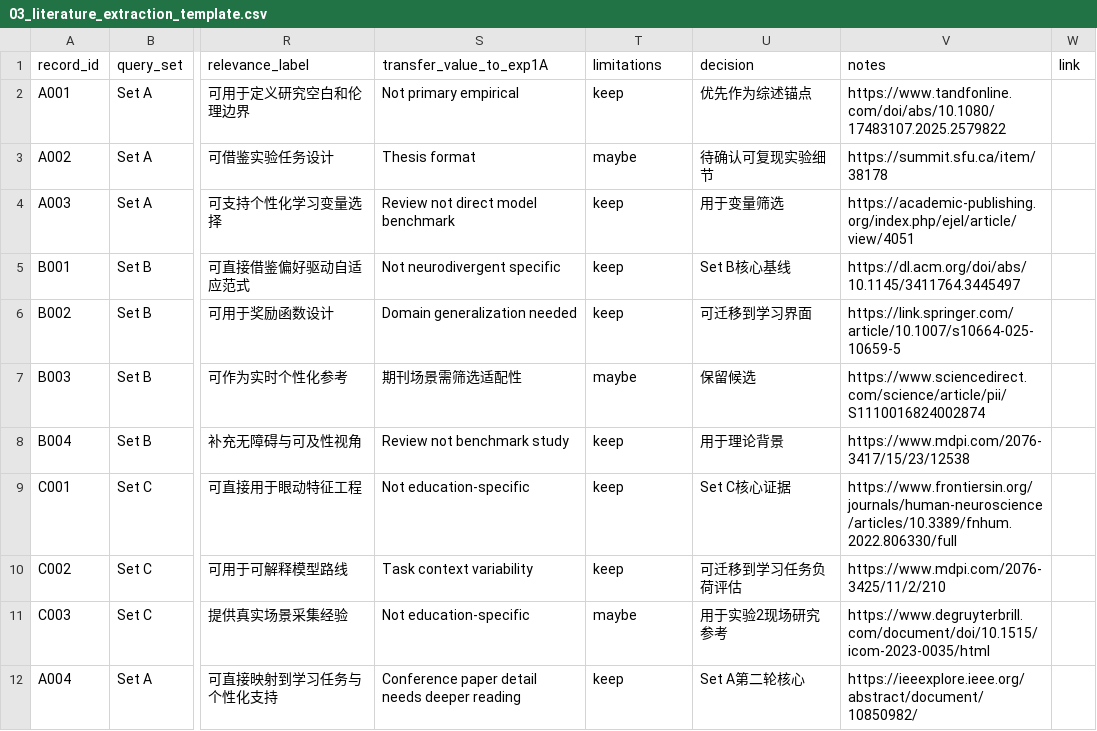
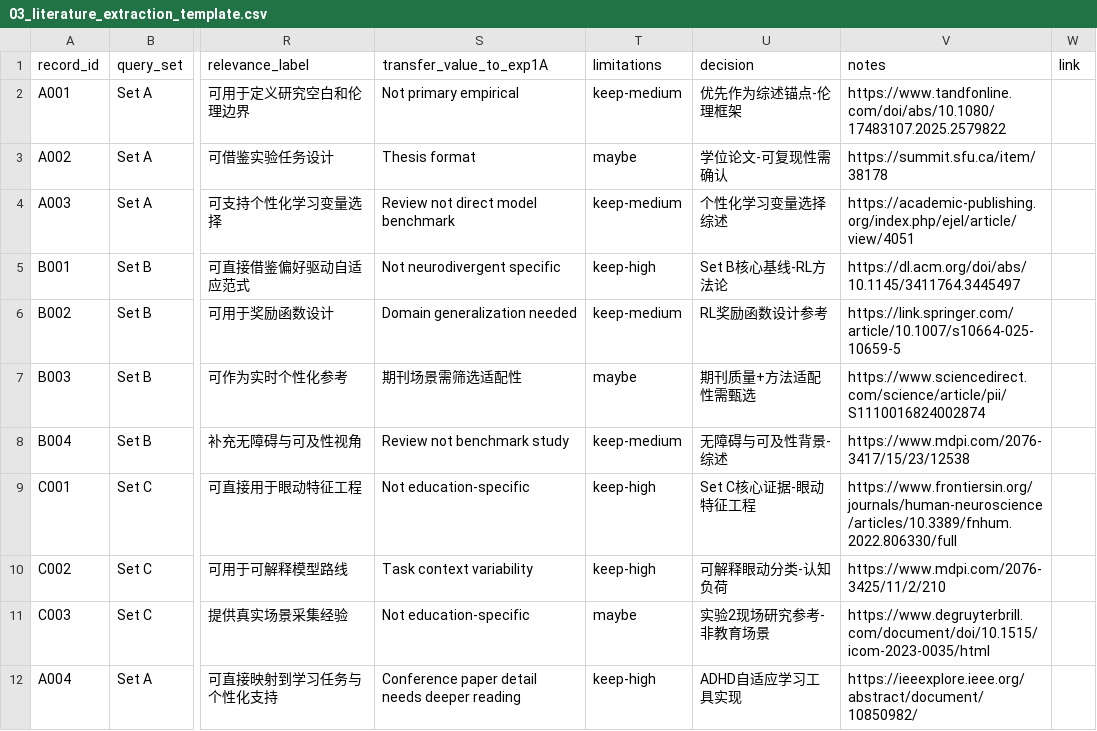
Before and after one commit to quenton1225/nancy-ra, a CSV file: docs/03_literature_extraction_template.csv, drawn as a sheet; only a part is shown, gaps mark what is left out; the diff covers the shown part only; the diff names each change by its address in the sheet, - before the commit and + after, or states it on an @@ line.

Commit message:
Add comprehensive literature reference; update CSV
Add a new comprehensive literature reference (docs/04_comprehensive_literature_reference.md) summarizing 25 papers with prioritized annotations (Keep-High/Keep-Medium/Maybe) and detailed notes for the Nancy neurodivergent learners project. Update the literature extraction template CSV (docs/03_literature_extraction_template.csv) to refine record entries, priority/relevance labels, and add new A/B/C records (e.g. A007/A008, C007/C008, B008/B009) and metadata. Also modify the search trace log (docs/07_search_trace_2026-03-30.md) to reflect the latest search results and bookkeeping.

```diff
--- a/docs/03_literature_extraction_template.csv
+++ b/docs/03_literature_extraction_template.csv
-T2 (limitations): keep
+T2 (limitations): keep-medium
-U2 (decision): 优先作为综述锚点
+U2 (decision): 优先作为综述锚点-伦理框架
-U3 (decision): 待确认可复现实验细节
+U3 (decision): 学位论文-可复现性需确认
-T4 (limitations): keep
+T4 (limitations): keep-medium
-U4 (decision): 用于变量筛选
+U4 (decision): 个性化学习变量选择综述
-T5 (limitations): keep
+T5 (limitations): keep-high
-U5 (decision): Set B核心基线
+U5 (decision): Set B核心基线-RL方法论
-T6 (limitations): keep
+T6 (limitations): keep-medium
-U6 (decision): 可迁移到学习界面
+U6 (decision): RL奖励函数设计参考
-U7 (decision): 保留候选
+U7 (decision): 期刊质量+方法适配性需甄选
-T8 (limitations): keep
+T8 (limitations): keep-medium
-U8 (decision): 用于理论背景
+U8 (decision): 无障碍与可及性背景-综述
-T9:T10 (limitations): keep
+T9:T10 (limitations): keep-high
-U9 (decision): Set C核心证据
+U9 (decision): Set C核心证据-眼动特征工程
-U10 (decision): 可迁移到学习任务负荷评估
+U10 (decision): 可解释眼动分类-认知负荷
-U11 (decision): 用于实验2现场研究参考
+U11 (decision): 实验2现场研究参考-非教育场景
-T12 (limitations): keep
+T12 (limitations): keep-high
-U12 (decision): Set A第二轮核心
+U12 (decision): ADHD自适应学习工具实现
```
Also changed, not shown: 6 added rows and 13 edited cells elsewhere in this file, 2 other files.
